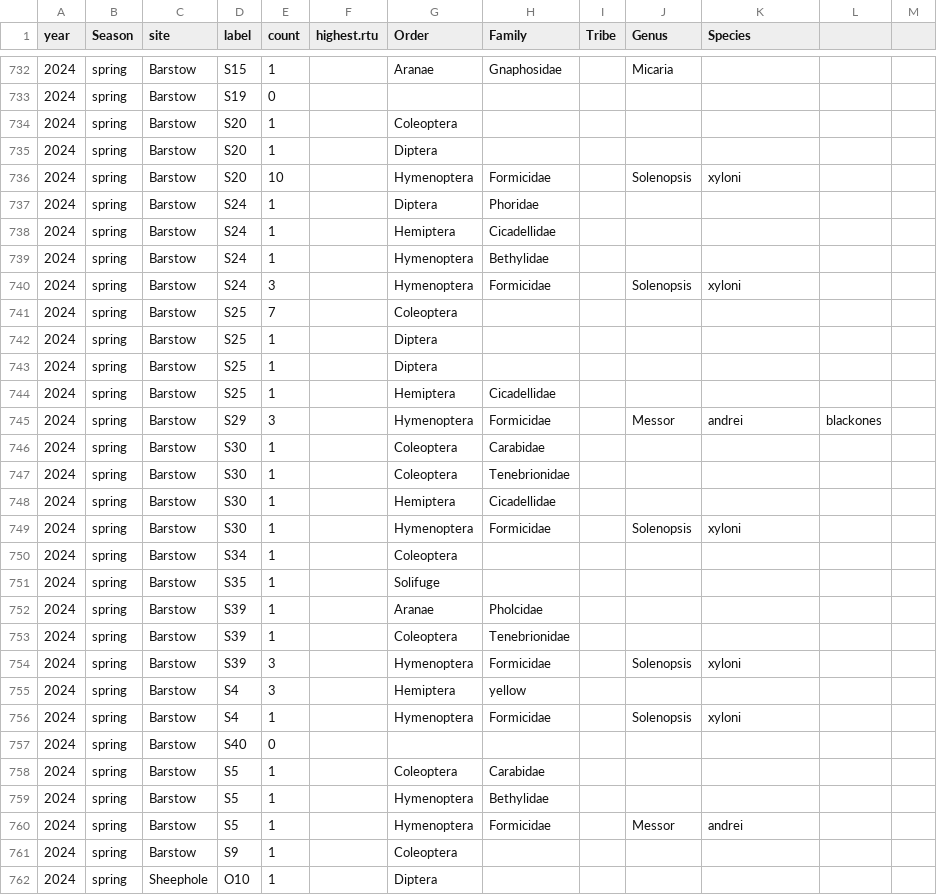
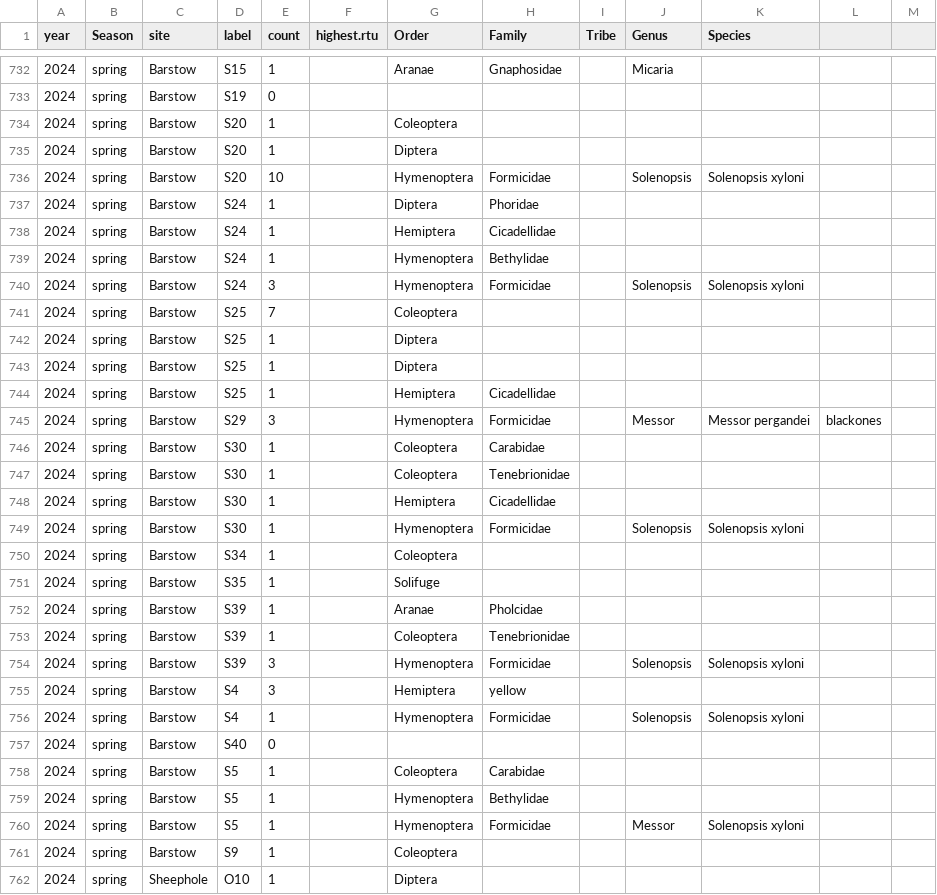
Before and after one commit to jennabraun/stressgradient_ants_seeds, a CSV file: Raw Data/pitfall_arth.csv, drawn as a sheet; only a part is shown, gaps mark what is left out; the diff covers the shown part only.

```diff
--- a/Raw Data/pitfall_arth.csv
+++ b/Raw Data/pitfall_arth.csv
@@ -735,3 +735,3 @@ year,Season,site,label,count,highest.rtu,Order,Family,Tribe,Genus,Species,,
 2024,spring,Barstow,S20,1,,Diptera,,,,,,
-2024,spring,Barstow,S20,10,,Hymenoptera,Formicidae,,Solenopsis,xyloni,,
+2024,spring,Barstow,S20,10,,Hymenoptera,Formicidae,,Solenopsis,Solenopsis xyloni,,
 2024,spring,Barstow,S24,1,,Diptera,Phoridae,,,,,
@@ -739,3 +739,3 @@ year,Season,site,label,count,highest.rtu,Order,Family,Tribe,Genus,Species,,
 2024,spring,Barstow,S24,1,,Hymenoptera,Bethylidae,,,,,
-2024,spring,Barstow,S24,3,,Hymenoptera,Formicidae,,Solenopsis,xyloni,,
+2024,spring,Barstow,S24,3,,Hymenoptera,Formicidae,,Solenopsis,Solenopsis xyloni,,
 2024,spring,Barstow,S25,7,,Coleoptera,,,,,,
@@ -744,3 +744,3 @@ year,Season,site,label,count,highest.rtu,Order,Family,Tribe,Genus,Species,,
 2024,spring,Barstow,S25,1,,Hemiptera,Cicadellidae,,,,,
-2024,spring,Barstow,S29,3,,Hymenoptera,Formicidae,,Messor,andrei,blackones,
+2024,spring,Barstow,S29,3,,Hymenoptera,Formicidae,,Messor,Messor pergandei,blackones,
 2024,spring,Barstow,S30,1,,Coleoptera,Carabidae,,,,,
@@ -748,3 +748,3 @@ year,Season,site,label,count,highest.rtu,Order,Family,Tribe,Genus,Species,,
 2024,spring,Barstow,S30,1,,Hemiptera,Cicadellidae,,,,,
-2024,spring,Barstow,S30,1,,Hymenoptera,Formicidae,,Solenopsis,xyloni,,
+2024,spring,Barstow,S30,1,,Hymenoptera,Formicidae,,Solenopsis,Solenopsis xyloni,,
 2024,spring,Barstow,S34,1,,Coleoptera,,,,,,
@@ -753,5 +753,5 @@ year,Season,site,label,count,highest.rtu,Order,Family,Tribe,Genus,Species,,
 2024,spring,Barstow,S39,1,,Coleoptera,Tenebrionidae,,,,,
-2024,spring,Barstow,S39,3,,Hymenoptera,Formicidae,,Solenopsis,xyloni,,
+2024,spring,Barstow,S39,3,,Hymenoptera,Formicidae,,Solenopsis,Solenopsis xyloni,,
 2024,spring,Barstow,S4,3,,Hemiptera,yellow,,,,,
-2024,spring,Barstow,S4,1,,Hymenoptera,Formicidae,,Solenopsis,xyloni,,
+2024,spring,Barstow,S4,1,,Hymenoptera,Formicidae,,Solenopsis,Solenopsis xyloni,,
 2024,spring,Barstow,S40,0,,,,,,,,
@@ -759,3 +759,3 @@ year,Season,site,label,count,highest.rtu,Order,Family,Tribe,Genus,Species,,
 2024,spring,Barstow,S5,1,,Hymenoptera,Bethylidae,,,,,
-2024,spring,Barstow,S5,1,,Hymenoptera,Formicidae,,Messor,andrei,,
+2024,spring,Barstow,S5,1,,Hymenoptera,Formicidae,,Messor,Solenopsis xyloni,,
 2024,spring,Barstow,S9,1,,Coleoptera,,,,,,
```
Also changed, not shown: 6 edited cells elsewhere in this file, clean data/annuallist.csv, 6 other files.
